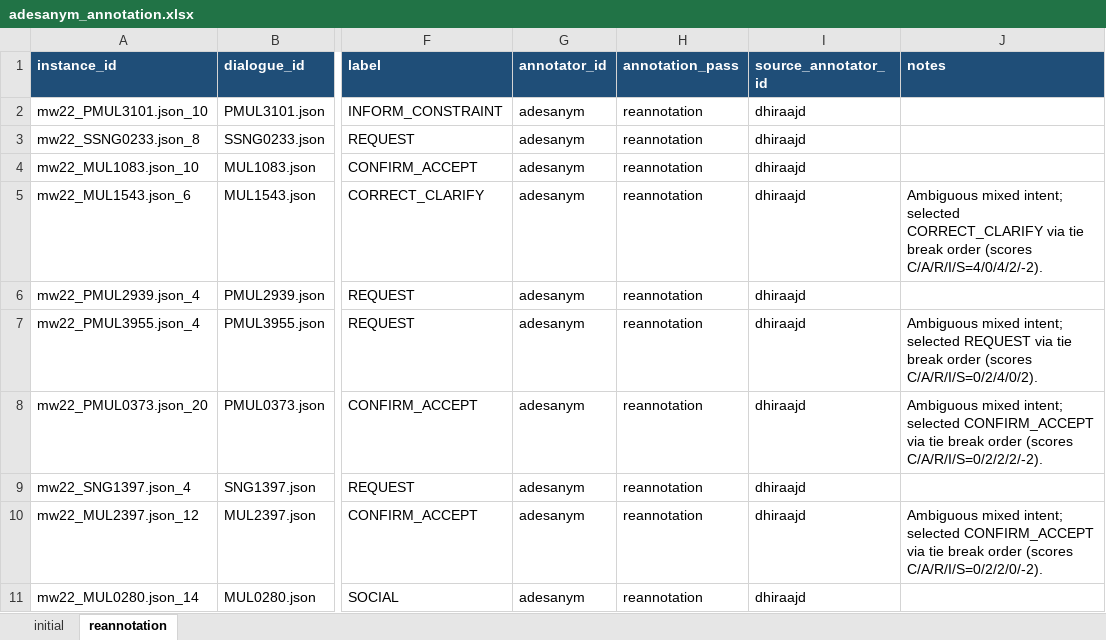
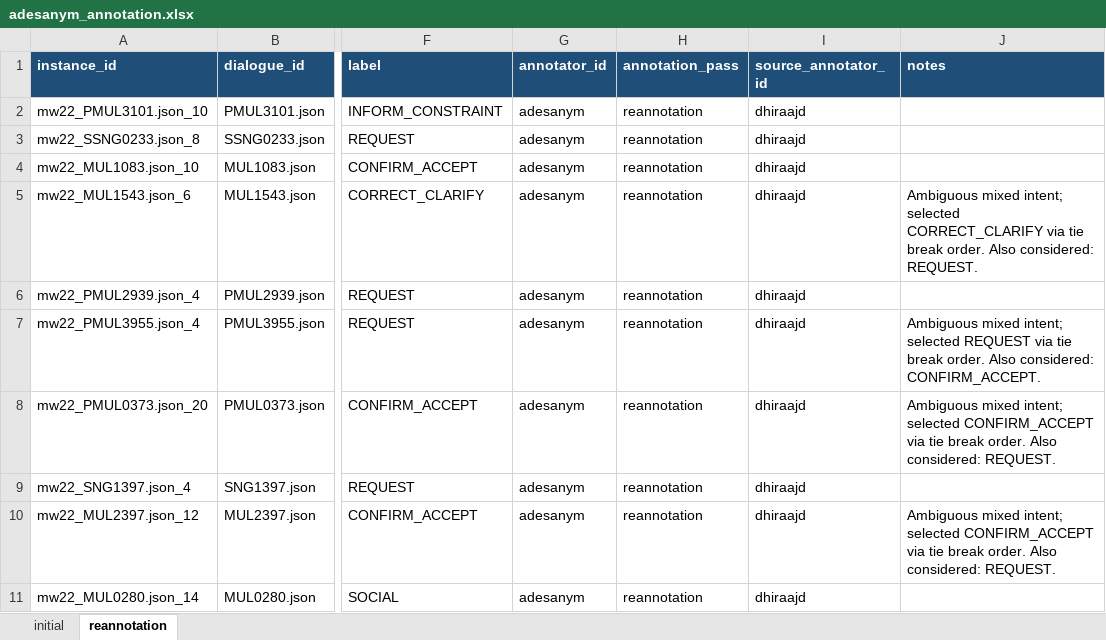
Before and after one commit to mayowa2133/4nl3-project, an Excel workbook: annotation/excel/adesanym_annotation.xlsx, sheet reannotation, drawn as a sheet; only a part is shown, gaps mark what is left out; values as stored, in another font and other column widths than the file's, no borders; the diff covers the shown part only; the diff names each change by its address in the sheet, - before the commit and + after, or states it on an @@ line.

Commit message:
Refine adesanym notes and make annotation instructions self-sufficient

```diff
--- a/annotation/excel/adesanym_annotation.xlsx (sheet reannotation)
+++ b/annotation/excel/adesanym_annotation.xlsx (sheet reannotation)
-J5 (notes): …tie break order (scores C/A/R/I/S=4/0/4/2/-2).
+J5 (notes): …tie break order. Also considered: REQUEST.
-J7 (notes): …tie break order (scores C/A/R/I/S=0/2/4/0/2).
+J7 (notes): …tie break order. Also considered: CONFIRM_ACCEPT.
-J8 (notes): …tie break order (scores C/A/R/I/S=0/2/2/2/-2).
+J8 (notes): …tie break order. Also considered: REQUEST.
-J10 (notes): …tie break order (scores C/A/R/I/S=0/2/2/0/-2).
+J10 (notes): …tie break order. Also considered: REQUEST.
```
Also changed, not shown: 8 edited cells elsewhere in this sheet, sheet initial, 1 other file.
